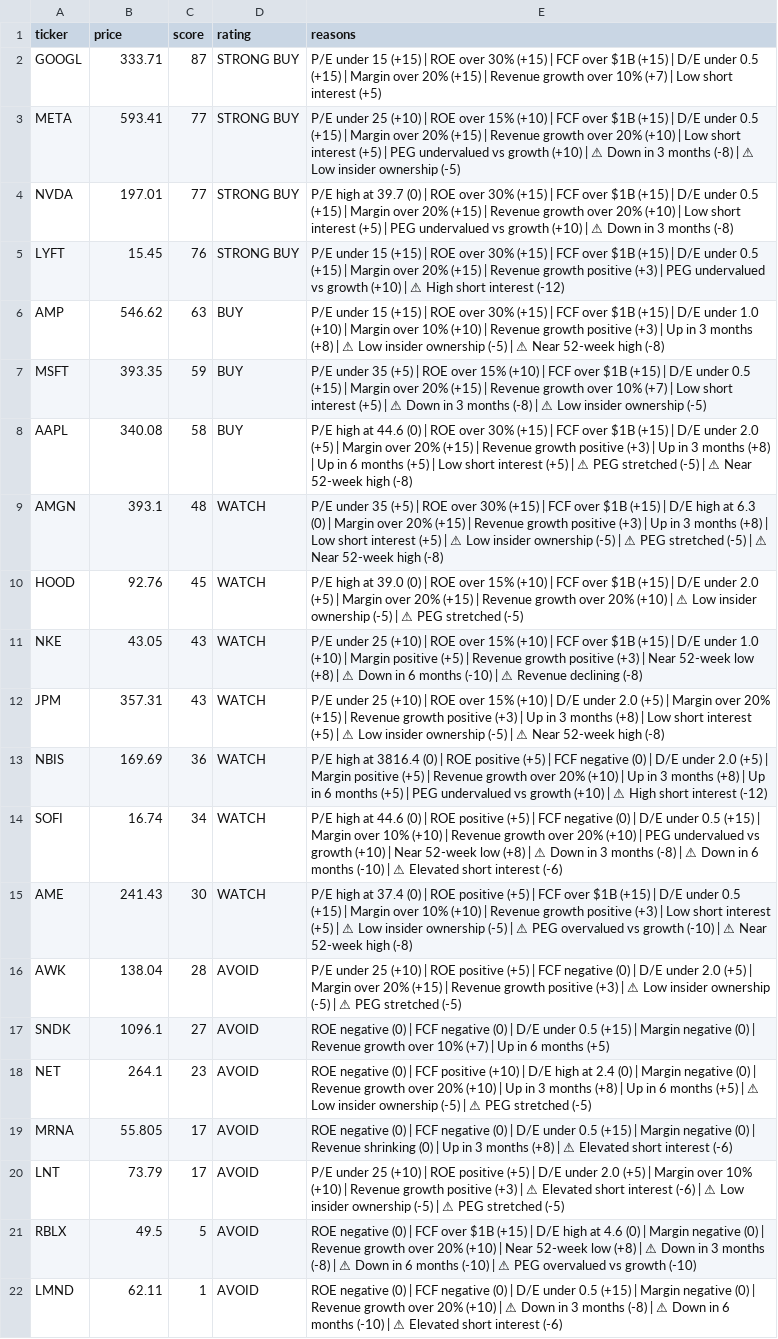
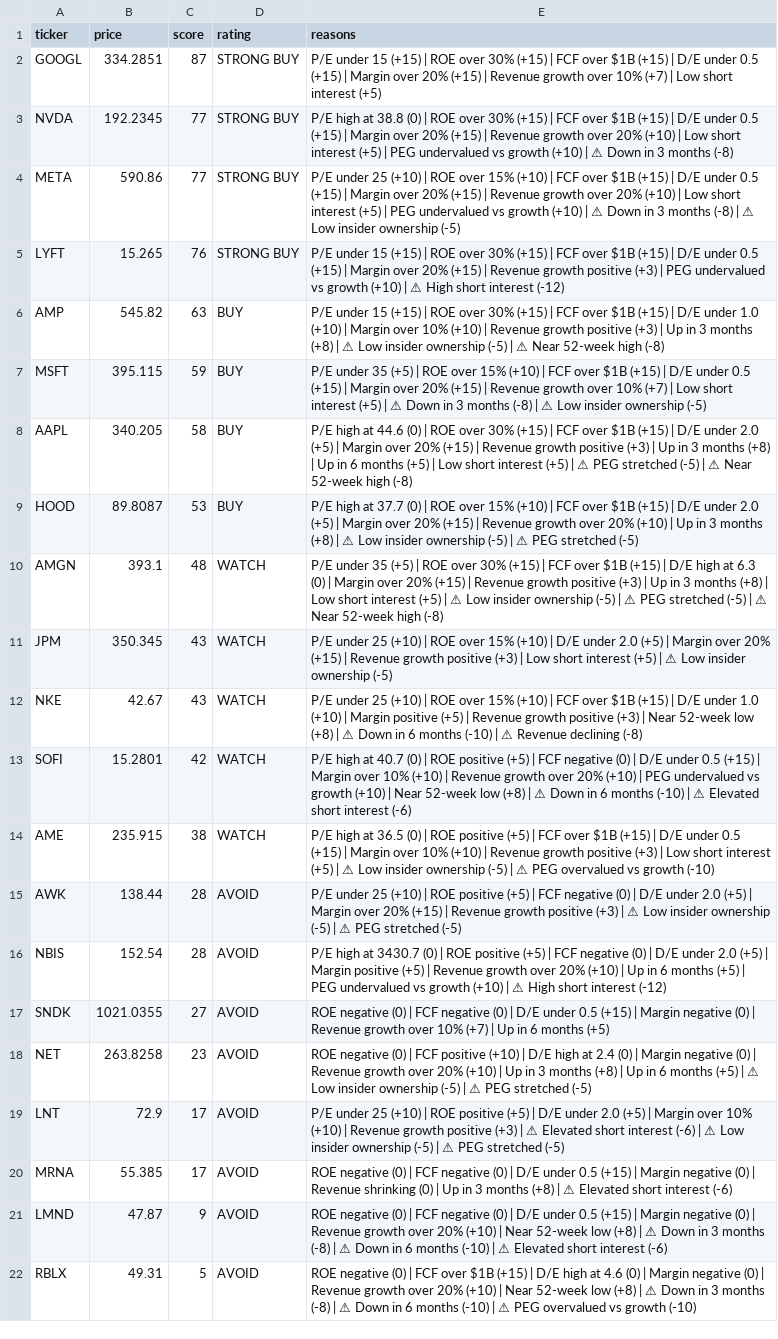
Before and after one commit to leafy-joyce-t/stock-tracker, a CSV file: data/scores.csv, drawn as a sheet; removed rows and columns are numbered as before the commit, all else as after; the diff names each change by its address in the sheet, - before the commit and + after, or states it on an @@ line.

```diff
--- a/data/scores.csv
+++ b/data/scores.csv
-B2 (price): 333.71
+B2 (price): 334.2851
+row 3: NVDA | 192.2345 | 77 | STRONG BUY | P/E high at 38.8 (0) | ROE over 30% (+15) | FCF over $1B (+15) | D/E under 0.5 (+15) | Margin over 20% (+15) | Revenue growth over 20% (+10) | Low short interest (+5) | PEG undervalued vs growth (+10) | ⚠ Down in 3 months (-8)
-B4 (price): 593.41
+B4 (price): 590.86
-row 4: NVDA | 197.01 | 77 | STRONG BUY | P/E high at 39.7 (0) | ROE over 30% (+15) | FCF over $1B (+15) | D/E under 0.5 (+15) | Margin over 20% (+15) | Revenue growth over 20% (+10) | Low short interest (+5) | PEG undervalued vs growth (+10) | ⚠ Down in 3 months (-8)
-B5 (price): 15.45
+B5 (price): 15.265
-B6 (price): 546.62
+B6 (price): 545.82
-B7 (price): 393.35
+B7 (price): 395.115
-B8 (price): 340.08
+B8 (price): 340.205
+row 9: HOOD | 89.8087 | 53 | BUY | P/E high at 37.7 (0) | ROE over 15% (+10) | FCF over $1B (+15) | D/E under 2.0 (+5) | Margin over 20% (+15) | Revenue growth over 20% (+10) | Up in 3 months (+8) | ⚠ Low insider ownership (-5) | ⚠ PEG stretched (-5)
-row 10: HOOD | 92.76 | 45 | WATCH | P/E high at 39.0 (0) | ROE over 15% (+10) | FCF over $1B (+15) | D/E under 2.0 (+5) | Margin over 20% (+15) | Revenue growth over 20% (+10) | ⚠ Low insider ownership (-5) | ⚠ PEG stretched (-5)
+row 11: JPM | 350.345 | 43 | WATCH | P/E under 25 (+10) | ROE over 15% (+10) | D/E under 2.0 (+5) | Margin over 20% (+15) | Revenue growth positive (+3) | Low short interest (+5) | ⚠ Low insider ownership (-5)
-B12 (price): 43.05
+B12 (price): 42.67
-row 12: JPM | 357.31 | 43 | WATCH | P/E under 25 (+10) | ROE over 15% (+10) | D/E under 2.0 (+5) | Margin over 20% (+15) | Revenue growth positive (+3) | Up in 3 months (+8) | Low short interest (+5) | ⚠ Low insider ownership (-5) | ⚠ Near 52-week high (-8)
-row 13: NBIS | 169.69 | 36 | WATCH | P/E high at 3816.4 (0) | ROE positive (+5) | FCF negative (0) | D/E under 2.0 (+5) | Margin positive (+5) | Revenue growth over 20% (+10) | Up in 3 months (+8) | Up in 6 months (+5) | PEG undervalued vs growth (+10) | ⚠ High short interest (-12)
-B13 (price): 16.74
+B13 (price): 15.2801
-C13 (score): 34
+C13 (score): 42
-E13 (reasons): …high at 44.6 (0) | ROE positive (+5) | FCF negative (0) | D/E under 0.5 (+15) | Margin over 10% (+10) | Revenue growth over 20% (+10) | PEG undervalued vs growth (+10) | Near 52-week low (+8) | ⚠ Down in 3 months (-8) | ⚠…
+E13 (reasons): …high at 40.7 (0) | ROE positive (+5) | FCF negative (0) | D/E under 0.5 (+15) | Margin over 10% (+10) | Revenue growth over 20% (+10) | PEG undervalued vs growth (+10) | Near 52-week low (+8) | ⚠…
-B14 (price): 241.43
+B14 (price): 235.915
-C14 (score): 30
+C14 (score): 38
-E14 (reasons): …high at 37.4 (0) | ROE positive (+5) | FCF over $1B (+15) | D/E under 0.5 (+15) | Margin over 10% (+10) | Revenue growth positive (+3) | Low short interest (+5) | ⚠ Low insider ownership (-5) | ⚠ PEG overvalued vs growth (-10) | ⚠ Near 52-week high (-8)
+E14 (reasons): …high at 36.5 (0) | ROE positive (+5) | FCF over $1B (+15) | D/E under 0.5 (+15) | Margin over 10% (+10) | Revenue growth positive (+3) | Low short interest (+5) | ⚠ Low insider ownership (-5) | ⚠ PEG overvalued vs growth (-10)
-B15 (price): 138.04
+B15 (price): 138.44
+row 16: NBIS | 152.54 | 28 | AVOID | P/E high at 3430.7 (0) | ROE positive (+5) | FCF negative (0) | D/E under 2.0 (+5) | Margin positive (+5) | Revenue growth over 20% (+10) | Up in 6 months (+5) | PEG undervalued vs growth (+10) | ⚠ High short interest (-12)
-B17 (price): 1096.1
+B17 (price): 1021.0355
-B18 (price): 264.1
+B18 (price): 263.8258
-row 19: MRNA | 55.805 | 17 | AVOID | ROE negative (0) | FCF negative (0) | D/E under 0.5 (+15) | Margin negative (0) | Revenue shrinking (0) | Up in 3 months (+8) | ⚠ Elevated short interest (-6)
-B19 (price): 73.79
+B19 (price): 72.9
+row 20: MRNA | 55.385 | 17 | AVOID | ROE negative (0) | FCF negative (0) | D/E under 0.5 (+15) | Margin negative (0) | Revenue shrinking (0) | Up in 3 months (+8) | ⚠ Elevated short interest (-6)
+row 21: LMND | 47.87 | 9 | AVOID | ROE negative (0) | FCF negative (0) | D/E under 0.5 (+15) | Margin negative (0) | Revenue growth over 20% (+10) | Near 52-week low (+8) | ⚠ Down in 3 months (-8) | ⚠ Down in 6 months (-10) | ⚠ Elevated short interest (-6)
-B22 (price): 49.5
+B22 (price): 49.31
-row 22: LMND | 62.11 | 1 | AVOID | ROE negative (0) | FCF negative (0) | D/E under 0.5 (+15) | Margin negative (0) | Revenue growth over 20% (+10) | ⚠ Down in 3 months (-8) | ⚠ Down in 6 months (-10) | ⚠ Elevated short interest (-6)
```
Also changed, not shown: data/calculated_ratios.csv, data/comparison.csv, 22 other files.
